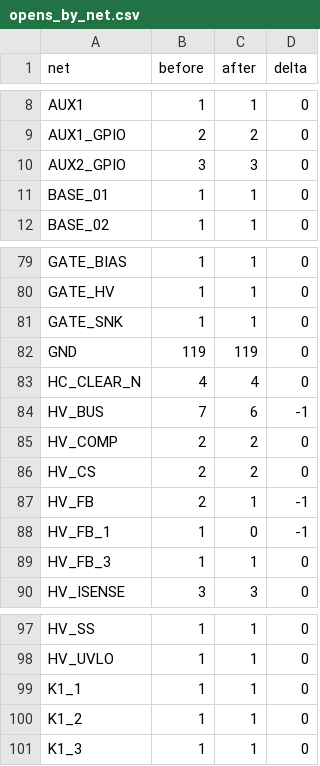
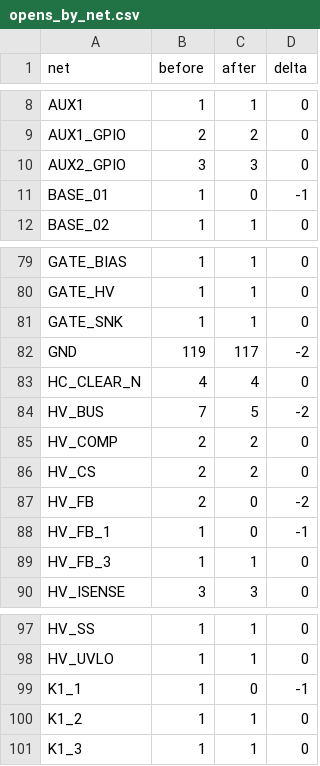
Before and after one commit to langxie29-cpu/QS30-driver, a CSV file: projects/NXT-M3/r14_4/evidence/opens_by_net.csv, drawn as a sheet; only a part is shown, gaps mark what is left out.

```diff
--- a/projects/NXT-M3/r14_4/evidence/opens_by_net.csv
+++ b/projects/NXT-M3/r14_4/evidence/opens_by_net.csv
@@ -10,3 +10,3 @@ AUX1_GPIO,2,2,0
 AUX2_GPIO,3,3,0
-BASE_01,1,1,0
+BASE_01,1,0,-1
 BASE_02,1,1,0
@@ -81,8 +81,8 @@ GATE_HV,1,1,0
 GATE_SNK,1,1,0
-GND,119,119,0
+GND,119,117,-2
 HC_CLEAR_N,4,4,0
-HV_BUS,7,6,-1
+HV_BUS,7,5,-2
 HV_COMP,2,2,0
 HV_CS,2,2,0
-HV_FB,2,1,-1
+HV_FB,2,0,-2
 HV_FB_1,1,0,-1
@@ -98,3 +98,3 @@ HV_SS,1,1,0
 HV_UVLO,1,1,0
-K1_1,1,1,0
+K1_1,1,0,-1
 K1_2,1,1,0
```
Also changed, not shown: projects/NXT-M3/r14_4/MMBTA42_PAD_INTEGRATION.csv, projects/NXT-M3/r14_4/P01_HV_LV_BOUNDARY_AUDIT.csv, 33 other files.
